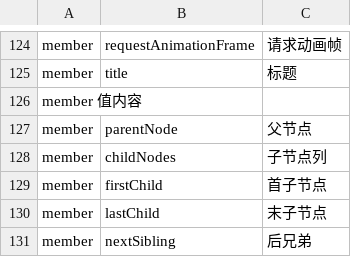
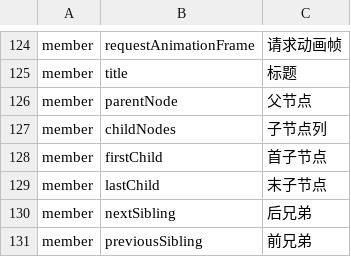
Before and after one commit to YoloLogic/ChineseTypeScript, a TSV file: stdlib/试点-数组与数学.tsv, drawn as a sheet; only a part is shown, gaps mark what is left out; the shorter side is filled out with more unchanged rows; the diff names each change by its address in the sheet, - before the commit and + after, or states it on an @@ line.

Commit message:
fix: 补上「数组」的值位声明（新建 数组(3) 不再报 TS2693），生成器坏行改为报错
- 全局名 数组 原先只给了 type，值位缺失：`新建 数组<string>(3)` 报 TS2693
  （「数组」仅表示类型却作为值使用）。补 `declare var 数组: ArrayConstructor;`，
  实测 新建/静态成员等值位用法可用。
- tools/gen_zhstdlib.ps1：三列校验改为【报错退出】而不是静默跳过；表里原本就有一行
  `member 值内容`（空格分隔、缺英文名）被悄悄吞掉，已删除该坏行。
- judge_zhstdlib 新增 ⑦b：喂一张故意坏的表，必须非零退出且不产出 —— 生成器不许静默。
- judge_gotest：internal/compiler 从允许清单移除（文件清单已回到与上游一致），实测通过。
- genzhkeywords：对照表手写文案加 docProseDate、更新说明与更正旧说法（重新生成 docs/中文对照表.md）。
- 教程与文档同步更新（含 docx 重新生成，judge_tutorial ⑤ 校验通过）。

```diff
--- a/stdlib/试点-数组与数学.tsv
+++ b/stdlib/试点-数组与数学.tsv
-row 126: member 值内容
```
Also changed, not shown: 16 other files.
